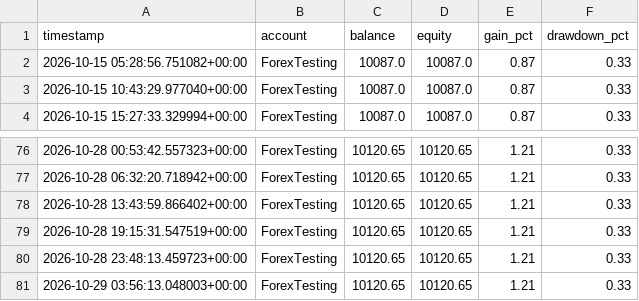
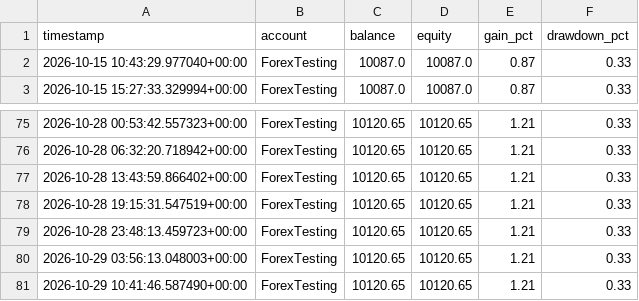
Before and after one commit to Jawa00007/ema-200-cross-alert, a CSV file: data/mt5_history.csv, drawn as a sheet; only a part is shown, gaps mark what is left out.

```diff
--- a/data/mt5_history.csv
+++ b/data/mt5_history.csv
@@ -1,3 +1,2 @@
 timestamp,account,balance,equity,gain_pct,drawdown_pct
-2026-10-15 05:28:56.751082+00:00,ForexTesting,10087.0,10087.0,0.87,0.33
 2026-10-15 10:43:29.977040+00:00,ForexTesting,10087.0,10087.0,0.87,0.33
@@ -81 +80,2 @@ timestamp,account,balance,equity,gain_pct,drawdown_pct
 2026-10-29 03:56:13.048003+00:00,ForexTesting,10120.65,10120.65,1.21,0.33
+2026-10-29 10:41:46.587490+00:00,ForexTesting,10120.65,10120.65,1.21,0.33
```
Also changed, not shown: 1 other file.
